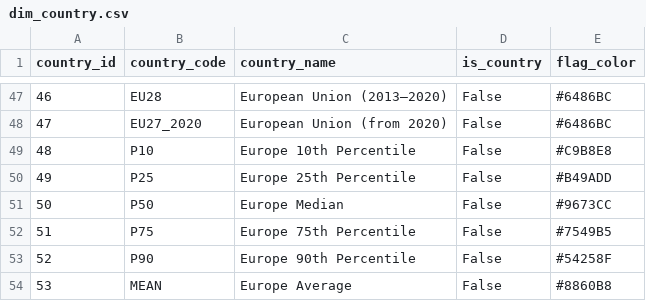
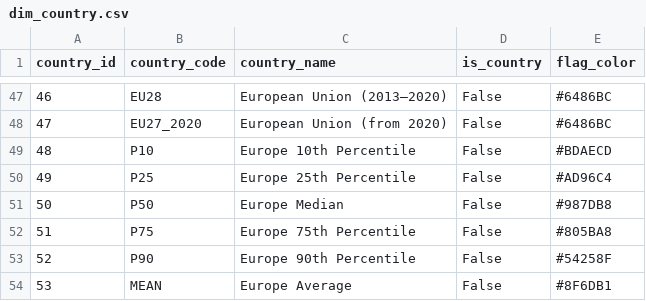
Before and after one commit to GeorgeAliquis/eurostat-income-pipeline, a CSV file: data/processed/dim_country.csv, drawn as a sheet; only a part is shown, gaps mark what is left out.

Commit message:
Change percentiles' flag colors

```diff
--- a/data/processed/dim_country.csv
+++ b/data/processed/dim_country.csv
@@ -48,7 +48,7 @@ country_id,country_code,country_name,is_country,flag_color
 47,EU27_2020,European Union (from 2020),False,#6486BC
-48,P10,Europe 10th Percentile,False,#C9B8E8
-49,P25,Europe 25th Percentile,False,#B49ADD
-50,P50,Europe Median,False,#9673CC
-51,P75,Europe 75th Percentile,False,#7549B5
+48,P10,Europe 10th Percentile,False,#BDAECD
+49,P25,Europe 25th Percentile,False,#AD96C4
+50,P50,Europe Median,False,#987DB8
+51,P75,Europe 75th Percentile,False,#805BA8
 52,P90,Europe 90th Percentile,False,#54258F
-53,MEAN,Europe Average,False,#8860B8
+53,MEAN,Europe Average,False,#8F6DB1
```
